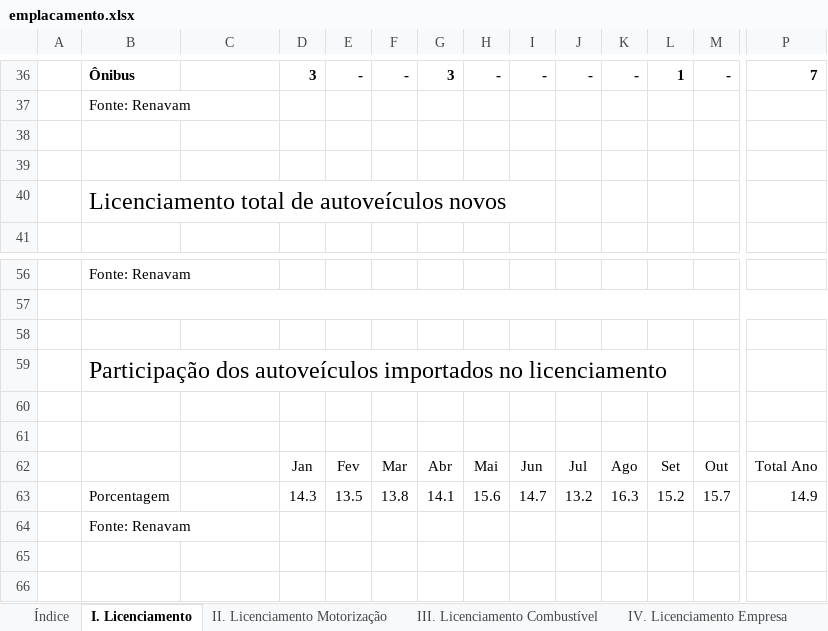
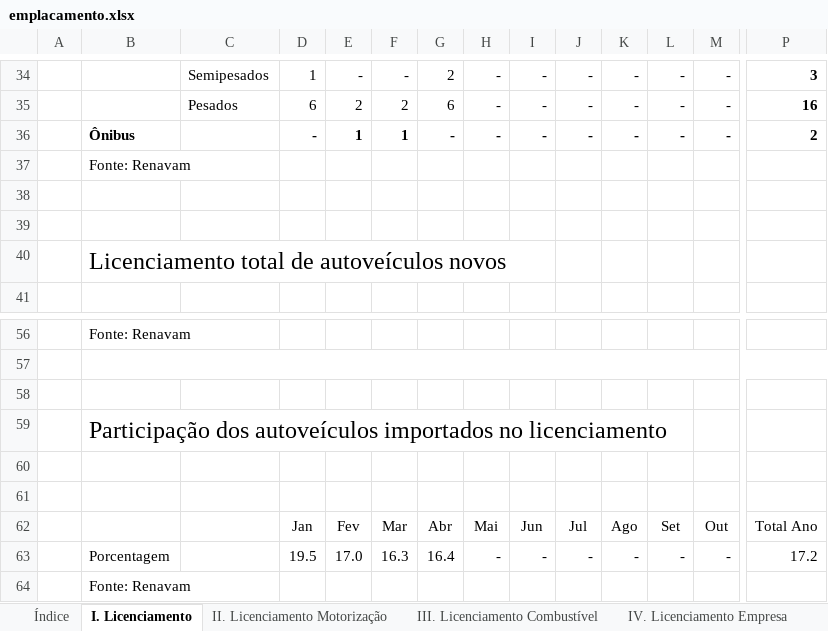
Before and after one commit to observatoriodaindustria/ANFAVEA, an Excel workbook: Arquivo/emplacamento.xlsx, sheet I. Licenciamento, drawn as a sheet; only a part is shown, gaps mark what is left out; values as stored, in another font and other column widths than the file's, no borders; removed rows and columns are numbered as before the commit, all else as after; rows hold the shown columns only; the diff covers the shown part only; the diff names each change by its address in the sheet, - before the commit and + after, or states it on an @@ line.

```diff
--- a/Arquivo/emplacamento.xlsx (sheet I. Licenciamento)
+++ b/Arquivo/emplacamento.xlsx (sheet I. Licenciamento)
-B34: Ônibus
+B34: (empty)
-C34: (empty)
+C34: Semipesados
-D34: 3
+D34: 1
-D34:M34 bold: on
+D34:M34 bold: off
-G34: 3
+G34: 2
-L34: 1
+L34: -
-P34: 7
+P34: 3
+row 35:  |  | Pesados | 6 | 2 | 2 | 6 | - | - | - | - | - | - | 16
+row 36:  | Ônibus |  | - | 1 | 1 | - | - | - | - | - | - | - | 2
-row 63:  | Porcentagem |  | 14.3 | 13.5 | 13.8 | 14.1 | 15.6 | 14.7 | 13.2 | 16.3 | 15.2 | 15.7 | 14.9
+row 63:  | Porcentagem |  | 19.5 | 17.0 | 16.3 | 16.4 | - | - | - | - | - | - | 17.2
```
Also changed, not shown: 30 added rows, 32 removed rows, 3 edited cells and cell formats elsewhere in this sheet, sheet IV. Licenciamento Empresa, sheet III. Licenciamento Combustível, sheet V. Exportação Volume, sheet VI. Produção, sheet II. Licenciamento Motorização, sheet VII. Outras informações, hidden cells, 1 other file.
